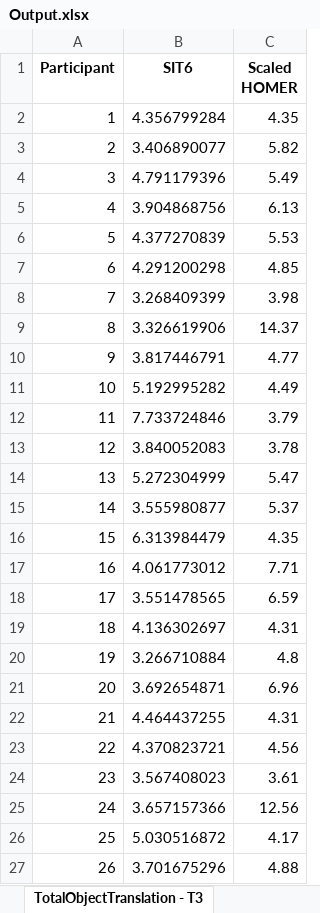
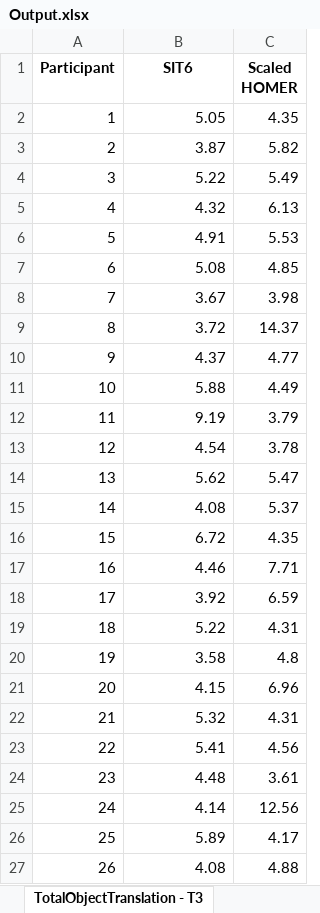
Before and after one commit to diogohalmeida/FEUP-MASTERS-THESIS, an Excel workbook: scripts/Output.xlsx, sheet TotalObjectTranslation - T3, drawn as a sheet; values as stored, in another font and other column widths than the file's, no borders; the diff names each change by its address in the sheet, - before the commit and + after, or states it on an @@ line.

Commit message:
Fixed object translation metric

```diff
--- a/scripts/Output.xlsx (sheet TotalObjectTranslation - T3)
+++ b/scripts/Output.xlsx (sheet TotalObjectTranslation - T3)
-B2 (SIT6): 4.356799284
+B2 (SIT6): 5.05
-B3 (SIT6): 3.406890077
+B3 (SIT6): 3.87
-B4 (SIT6): 4.791179396
+B4 (SIT6): 5.22
-B5 (SIT6): 3.904868756
+B5 (SIT6): 4.32
-B6 (SIT6): 4.377270839
+B6 (SIT6): 4.91
-B7 (SIT6): 4.291200298
+B7 (SIT6): 5.08
-B8 (SIT6): 3.268409399
+B8 (SIT6): 3.67
-B9 (SIT6): 3.326619906
+B9 (SIT6): 3.72
-B10 (SIT6): 3.817446791
+B10 (SIT6): 4.37
-B11 (SIT6): 5.192995282
+B11 (SIT6): 5.88
-B12 (SIT6): 7.733724846
+B12 (SIT6): 9.19
-B13 (SIT6): 3.840052083
+B13 (SIT6): 4.54
-B14 (SIT6): 5.272304999
+B14 (SIT6): 5.62
-B15 (SIT6): 3.555980877
+B15 (SIT6): 4.08
-B16 (SIT6): 6.313984479
+B16 (SIT6): 6.72
-B17 (SIT6): 4.061773012
+B17 (SIT6): 4.46
-B18 (SIT6): 3.551478565
+B18 (SIT6): 3.92
-B19 (SIT6): 4.136302697
+B19 (SIT6): 5.22
-B20 (SIT6): 3.266710884
+B20 (SIT6): 3.58
-B21 (SIT6): 3.692654871
+B21 (SIT6): 4.15
-B22 (SIT6): 4.464437255
+B22 (SIT6): 5.32
-B23 (SIT6): 4.370823721
+B23 (SIT6): 5.41
-B24 (SIT6): 3.567408023
+B24 (SIT6): 4.48
-B25 (SIT6): 3.657157366
+B25 (SIT6): 4.14
-B26 (SIT6): 5.030516872
+B26 (SIT6): 5.89
-B27 (SIT6): 3.701675296
+B27 (SIT6): 4.08
```
Also changed, not shown: sheet TotalObjectTranslation - T2, sheet TotalObjectTranslation - T4, sheet TotalObjectTranslation - T8, sheet TotalObjectTranslation - T5, sheet TotalObjectTranslation - T6, sheet TotalObjectTranslation - T7, 1 more sheet, 48 other files.
